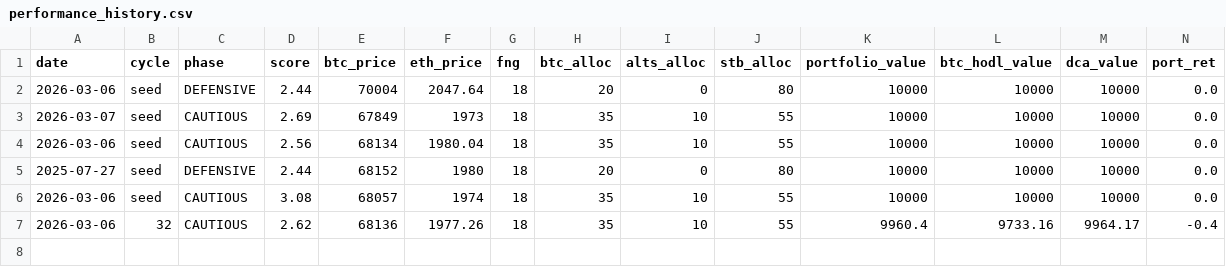
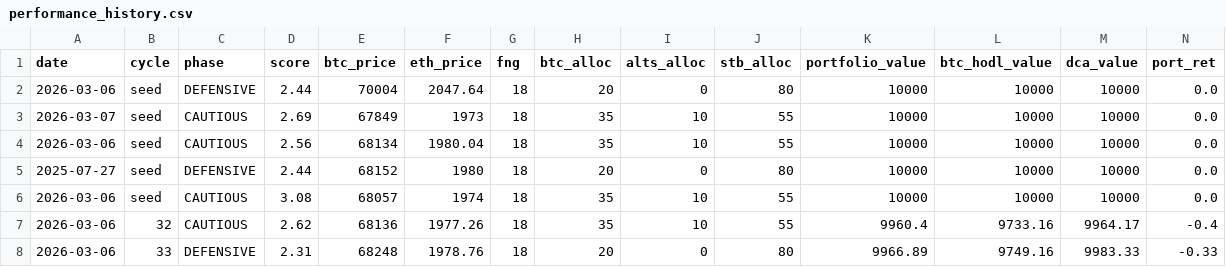
Before and after one commit to garcialalo98-del/erastoai, a CSV file: data/performance_history.csv, drawn as a sheet; only a part is shown; rows hold the shown columns only; the diff names each change by its address in the sheet, - before the commit and + after, or states it on an @@ line.

Commit message:
Cycle 33: Weekly Digest Engine v1.0 — phase downgrade CAUTIOUS->DEFENSIVE, +2.2% alpha

```diff
--- a/data/performance_history.csv
+++ b/data/performance_history.csv
+row 8: 2026-03-06 | 33 | DEFENSIVE | 2.31 | 68248 | 1978.76 | 18 | 20 | 0 | 80 | 9966.89 | 9749.16 | 9983.33 | -0.33
```
Also changed, not shown: data/score_history.csv, 6 other files.
